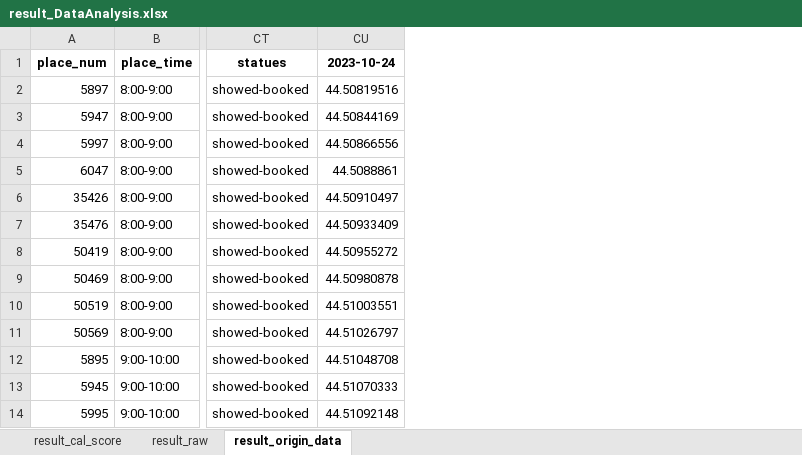
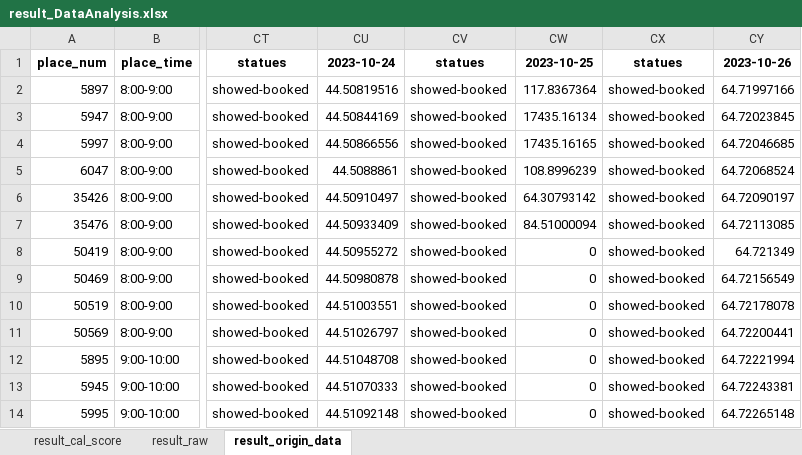
Before and after one commit to hikergoo/hikergoo.github.io, an Excel workbook: assets/data/result_DataAnalysis.xlsx, sheet result_origin_data, drawn as a sheet; only a part is shown, gaps mark what is left out; values as stored, in another font and other column widths than the file's, no borders; the diff names each change by its address in the sheet, - before the commit and + after, or states it on an @@ line.

Commit message:
daily_update_data

```diff
--- a/assets/data/result_DataAnalysis.xlsx (sheet result_origin_data)
+++ b/assets/data/result_DataAnalysis.xlsx (sheet result_origin_data)
+column CV, rows 1-14: statues | showed-booked | showed-booked | showed-booked | showed-booked | showed-booked | showed-booked | showed-booked | showed-booked | showed-booked | showed-booked | showed-booked | showed-booked | showed-booked
+column CW, rows 1-14: 2023-10-25 | 117.8367364 | 17435.16134 | 17435.16165 | 108.8996239 | 64.30793142 | 84.51000094 | 0 | 0 | 0 | 0 | 0 | 0 | 0
+column CX, rows 1-14: statues | showed-booked | showed-booked | showed-booked | showed-booked | showed-booked | showed-booked | showed-booked | showed-booked | showed-booked | showed-booked | showed-booked | showed-booked | showed-booked
+column CY, rows 1-14: 2023-10-26 | 64.71997166 | 64.72023845 | 64.72046685 | 64.72068524 | 64.72090197 | 64.72113085 | 64.721349 | 64.72156549 | 64.72178078 | 64.72200441 | 64.72221994 | 64.72243381 | 64.72265148
```
Also changed, not shown: sheet result_cal_score, sheet result_raw, 2 other files.
